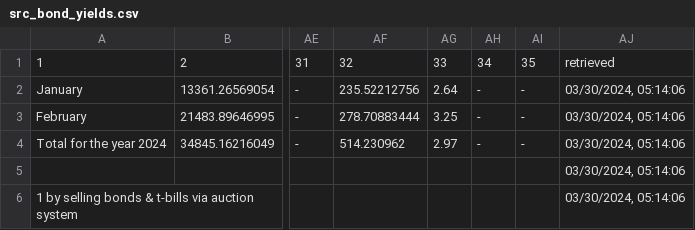
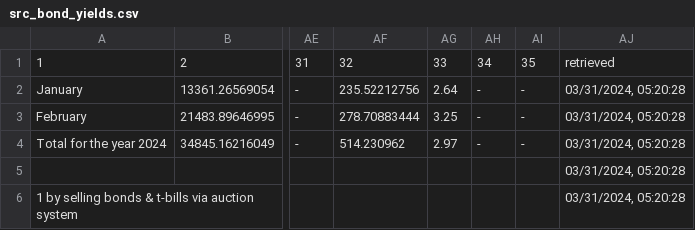
Before and after one commit to artkochnev/ukrainedb, a CSV file: assets/src_bond_yields.csv, drawn as a sheet; only a part is shown, gaps mark what is left out; the diff names each change by its address in the sheet, - before the commit and + after, or states it on an @@ line.

```diff
--- a/assets/src_bond_yields.csv
+++ b/assets/src_bond_yields.csv
-AJ2:AJ6: 03/30/2024, 05:14:06
+AJ2:AJ6: 03/31/2024, 05:20:28
```
Also changed, not shown: assets/metrics.csv, assets/src_cpi_headline.csv, 33 other files.
